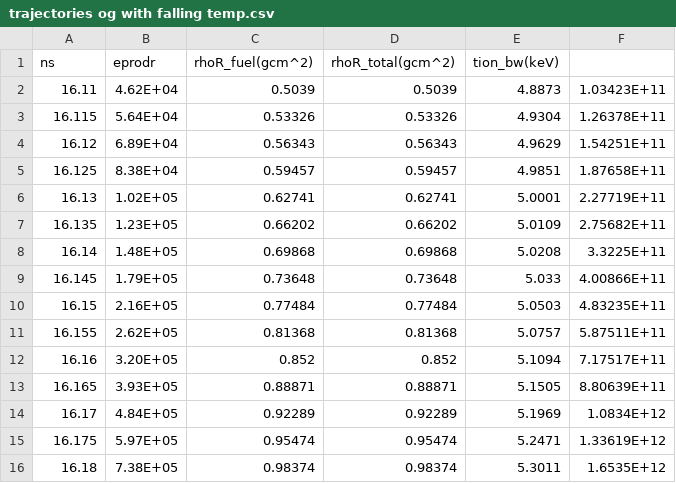
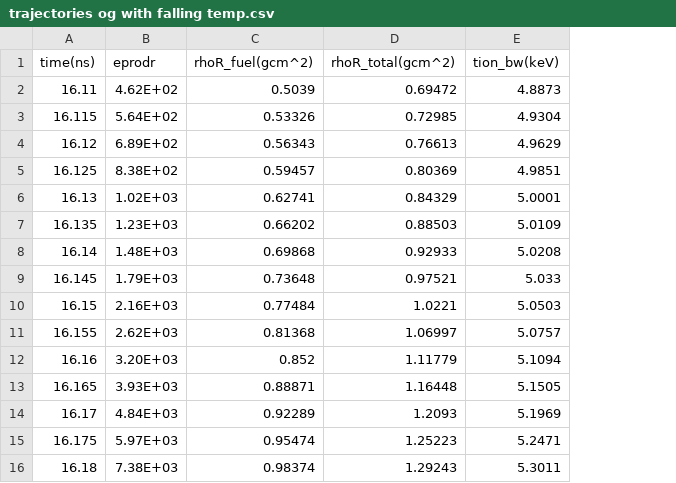
Before and after one commit to PSFC-HEDP/MRSt, a CSV file: data/trajectories og with falling temp.csv, drawn as a sheet; only a part is shown; the diff covers the shown part only; the diff names each change by its address in the sheet, - before the commit and + after, or states it on an @@ line.

```diff
--- a/data/trajectories og with falling temp.csv
+++ b/data/trajectories og with falling temp.csv
-column F, rows 2-16: 1.03423E+11 | 1.26378E+11 | 1.54251E+11 | 1.87658E+11 | 2.27719E+11 | 2.75682E+11 | 3.3225E+11 | 4.00866E+11 | 4.83235E+11 | 5.87511E+11 | 7.17517E+11 | 8.80639E+11 | 1.0834E+12 | 1.33619E+12 | 1.6535E+12
-A1: ns
+A1: time(ns)
-B2 (eprodr): 4.62E+04
+B2 (eprodr): 4.62E+02
-D2 (rhoR_total(gcm^2)): 0.5039
+D2 (rhoR_total(gcm^2)): 0.69472
-B3 (eprodr): 5.64E+04
+B3 (eprodr): 5.64E+02
-D3 (rhoR_total(gcm^2)): 0.53326
+D3 (rhoR_total(gcm^2)): 0.72985
-B4 (eprodr): 6.89E+04
+B4 (eprodr): 6.89E+02
-D4 (rhoR_total(gcm^2)): 0.56343
+D4 (rhoR_total(gcm^2)): 0.76613
-B5 (eprodr): 8.38E+04
+B5 (eprodr): 8.38E+02
-D5 (rhoR_total(gcm^2)): 0.59457
+D5 (rhoR_total(gcm^2)): 0.80369
-B6 (eprodr): 1.02E+05
+B6 (eprodr): 1.02E+03
-D6 (rhoR_total(gcm^2)): 0.62741
+D6 (rhoR_total(gcm^2)): 0.84329
-B7 (eprodr): 1.23E+05
+B7 (eprodr): 1.23E+03
-D7 (rhoR_total(gcm^2)): 0.66202
+D7 (rhoR_total(gcm^2)): 0.88503
-B8 (eprodr): 1.48E+05
+B8 (eprodr): 1.48E+03
-D8 (rhoR_total(gcm^2)): 0.69868
+D8 (rhoR_total(gcm^2)): 0.92933
-B9 (eprodr): 1.79E+05
+B9 (eprodr): 1.79E+03
-D9 (rhoR_total(gcm^2)): 0.73648
+D9 (rhoR_total(gcm^2)): 0.97521
-B10 (eprodr): 2.16E+05
+B10 (eprodr): 2.16E+03
-D10 (rhoR_total(gcm^2)): 0.77484
+D10 (rhoR_total(gcm^2)): 1.0221
-B11 (eprodr): 2.62E+05
+B11 (eprodr): 2.62E+03
-D11 (rhoR_total(gcm^2)): 0.81368
+D11 (rhoR_total(gcm^2)): 1.06997
-B12 (eprodr): 3.20E+05
+B12 (eprodr): 3.20E+03
-D12 (rhoR_total(gcm^2)): 0.852
+D12 (rhoR_total(gcm^2)): 1.11779
-B13 (eprodr): 3.93E+05
+B13 (eprodr): 3.93E+03
-D13 (rhoR_total(gcm^2)): 0.88871
+D13 (rhoR_total(gcm^2)): 1.16448
-B14 (eprodr): 4.84E+05
+B14 (eprodr): 4.84E+03
-D14 (rhoR_total(gcm^2)): 0.92289
+D14 (rhoR_total(gcm^2)): 1.2093
-B15 (eprodr): 5.97E+05
+B15 (eprodr): 5.97E+03
-D15 (rhoR_total(gcm^2)): 0.95474
+D15 (rhoR_total(gcm^2)): 1.25223
-B16 (eprodr): 7.38E+05
+B16 (eprodr): 7.38E+03
-D16 (rhoR_total(gcm^2)): 0.98374
+D16 (rhoR_total(gcm^2)): 1.29243
```
Also changed, not shown: 90 edited cells elsewhere in this file, data/trajectories high.csv, data/trajectories og.csv, 10 other files.
